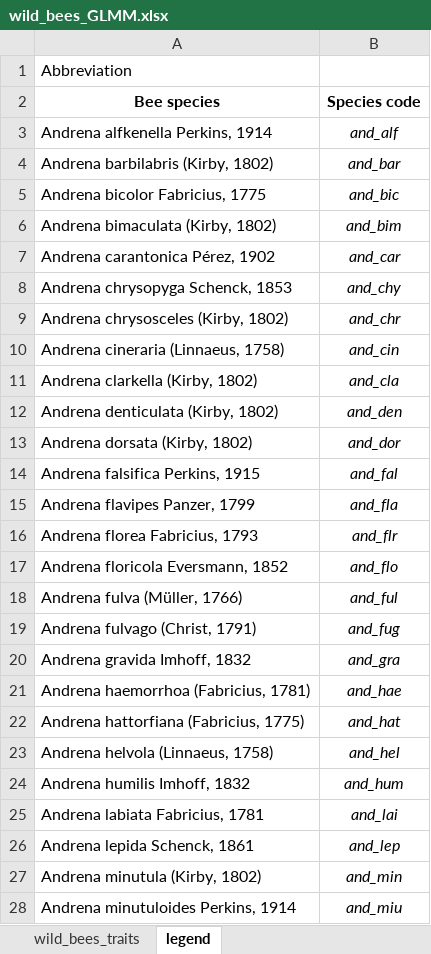
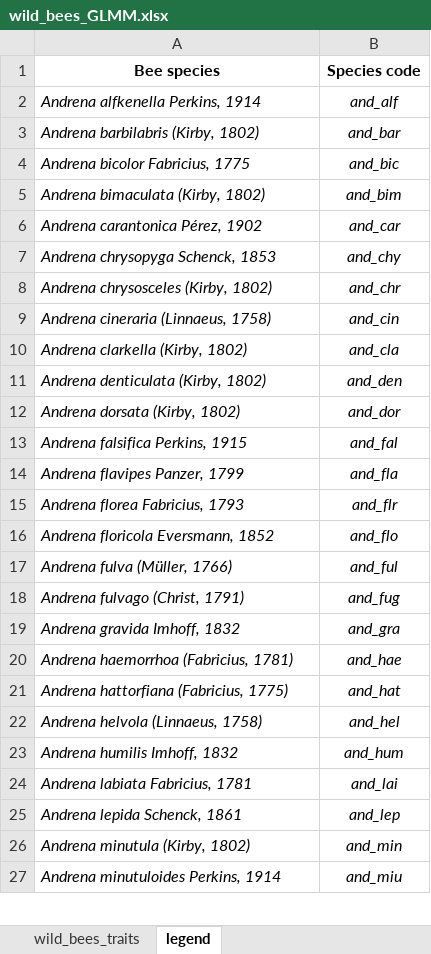
Before and after one commit to szefer-piotr/ai_research_assistant, an Excel workbook: data/poc_data_and_similar_paper/wild_bees_GLMM.xlsx, sheet legend, drawn as a sheet; only a part is shown; values as stored, in another font and other column widths than the file's, no borders; removed rows and columns are numbered as before the commit, all else as after; the diff covers the shown part only; the diff names each change by its address in the sheet, - before the commit and + after, or states it on an @@ line.

```diff
--- a/data/poc_data_and_similar_paper/wild_bees_GLMM.xlsx (sheet legend)
+++ b/data/poc_data_and_similar_paper/wild_bees_GLMM.xlsx (sheet legend)
-row 1: Abbreviation
-A2:A27 italic: off
+A2:A27 italic: on
```
Also changed, not shown: cell formats elsewhere in this sheet, sheet wild_bees_traits, data/poc_data_and_similar_paper/fourth_corner_functional_diversity.xlsx, data/poc_data_and_similar_paper/wild_bees_month_year_level.xlsx, 2 other files.
